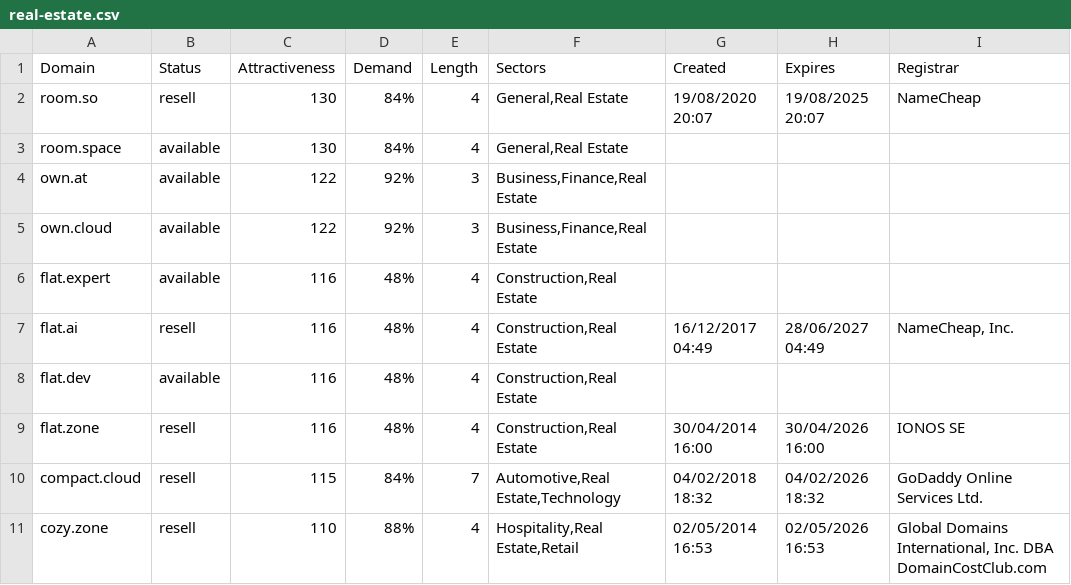
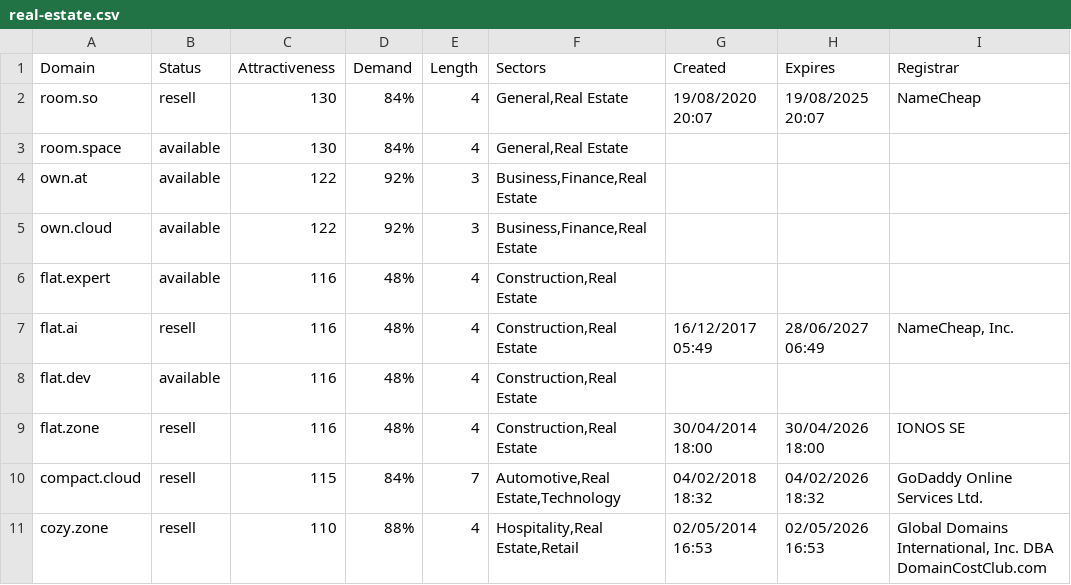
Before and after one commit to UniqueDomains/real-estate-oneword-domains, a CSV file: real-estate.csv, drawn as a sheet; only a part is shown.

Commit message:
Domains update

```diff
--- a/real-estate.csv
+++ b/real-estate.csv
@@ -6,5 +6,5 @@ own.cloud,available,122,92%,3,"Business,Finance,Real Estate",,,
 flat.expert,available,116,48%,4,"Construction,Real Estate",,,
-flat.ai,resell,116,48%,4,"Construction,Real Estate",16/12/2017 04:49,28/06/2027 04:49,"NameCheap, Inc."
+flat.ai,resell,116,48%,4,"Construction,Real Estate",16/12/2017 05:49,28/06/2027 06:49,"NameCheap, Inc."
 flat.dev,available,116,48%,4,"Construction,Real Estate",,,
-flat.zone,resell,116,48%,4,"Construction,Real Estate",30/04/2014 16:00,30/04/2026 16:00,IONOS SE
+flat.zone,resell,116,48%,4,"Construction,Real Estate",30/04/2014 18:00,30/04/2026 18:00,IONOS SE
 compact.cloud,resell,115,84%,7,"Automotive,Real Estate,Technology",04/02/2018 18:32,04/02/2026 18:32,GoDaddy Online Services Ltd.
```
Also changed, not shown: 2 other files.
